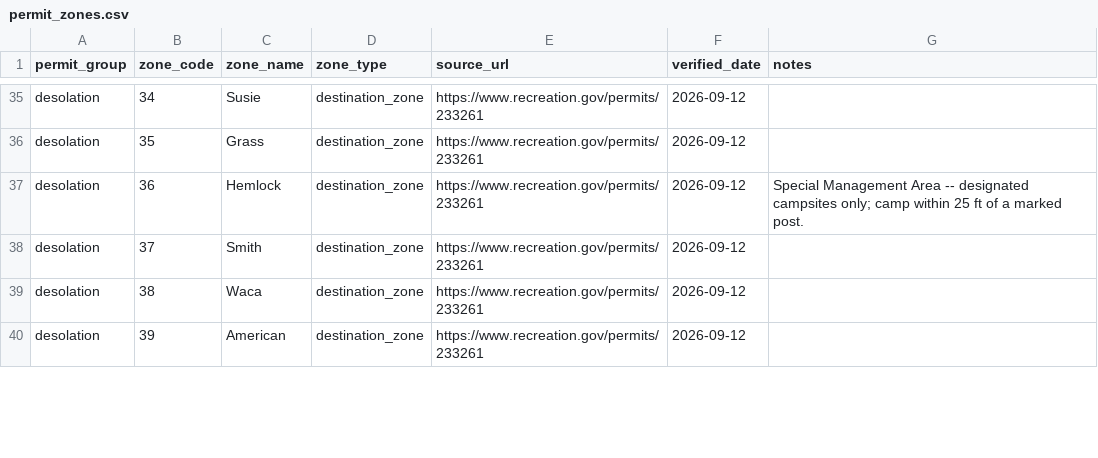
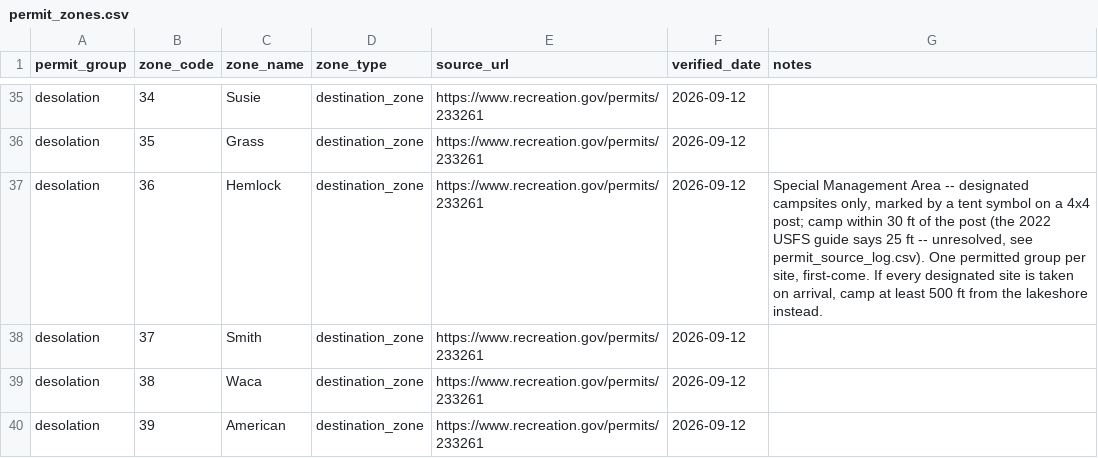
Before and after one commit to asideofkorn/sps-trip-planner, a CSV file: data/permit_zones.csv, drawn as a sheet; only a part is shown, gaps mark what is left out; the diff covers the shown part only.

```diff
--- a/data/permit_zones.csv
+++ b/data/permit_zones.csv
@@ -36,3 +36,3 @@ desolation,34,Susie,destination_zone,https://www.recreation.gov/permits/233261,2
 desolation,35,Grass,destination_zone,https://www.recreation.gov/permits/233261,2026-09-12,
-desolation,36,Hemlock,destination_zone,https://www.recreation.gov/permits/233261,2026-09-12,Special Management Area -- designated campsites only; camp within 25 ft of a marked post.
+desolation,36,Hemlock,destination_zone,https://www.recreation.gov/permits/233261,2026-09-12,"Special Management Area -- designated campsites only, marked by a tent symbol on a 4x4 post; camp within 30 ft of the post (the 2022 USFS guide says 25 ft -- unresolved, see permit_source_log.csv). One permitted group per site, first-come. If every designated site is taken on arrival, camp at least 500 ft from the lakeshore instead."
 desolation,37,Smith,destination_zone,https://www.recreation.gov/permits/233261,2026-09-12,
```
Also changed, not shown: 4 edited cells elsewhere in this file, data/permit_source_log.csv, data/permits.csv, 1 other file.
